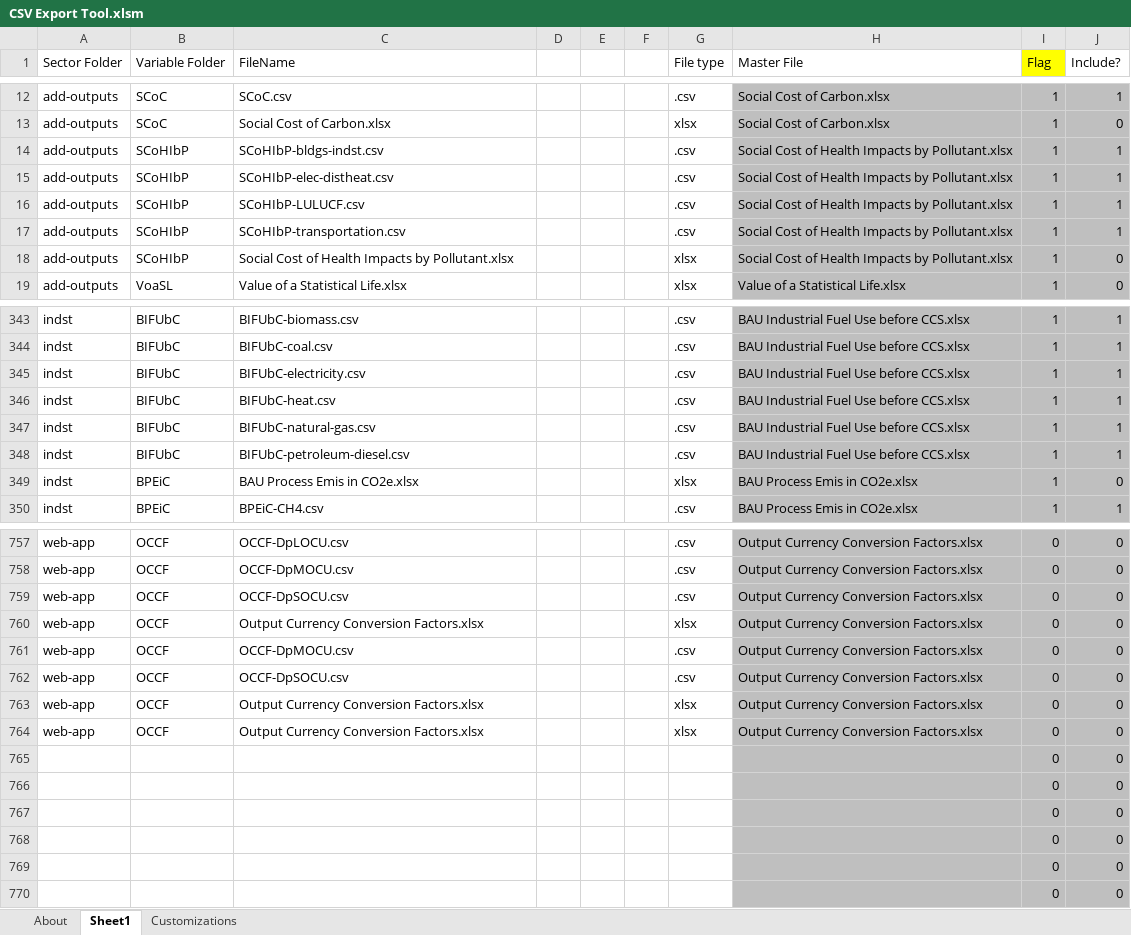
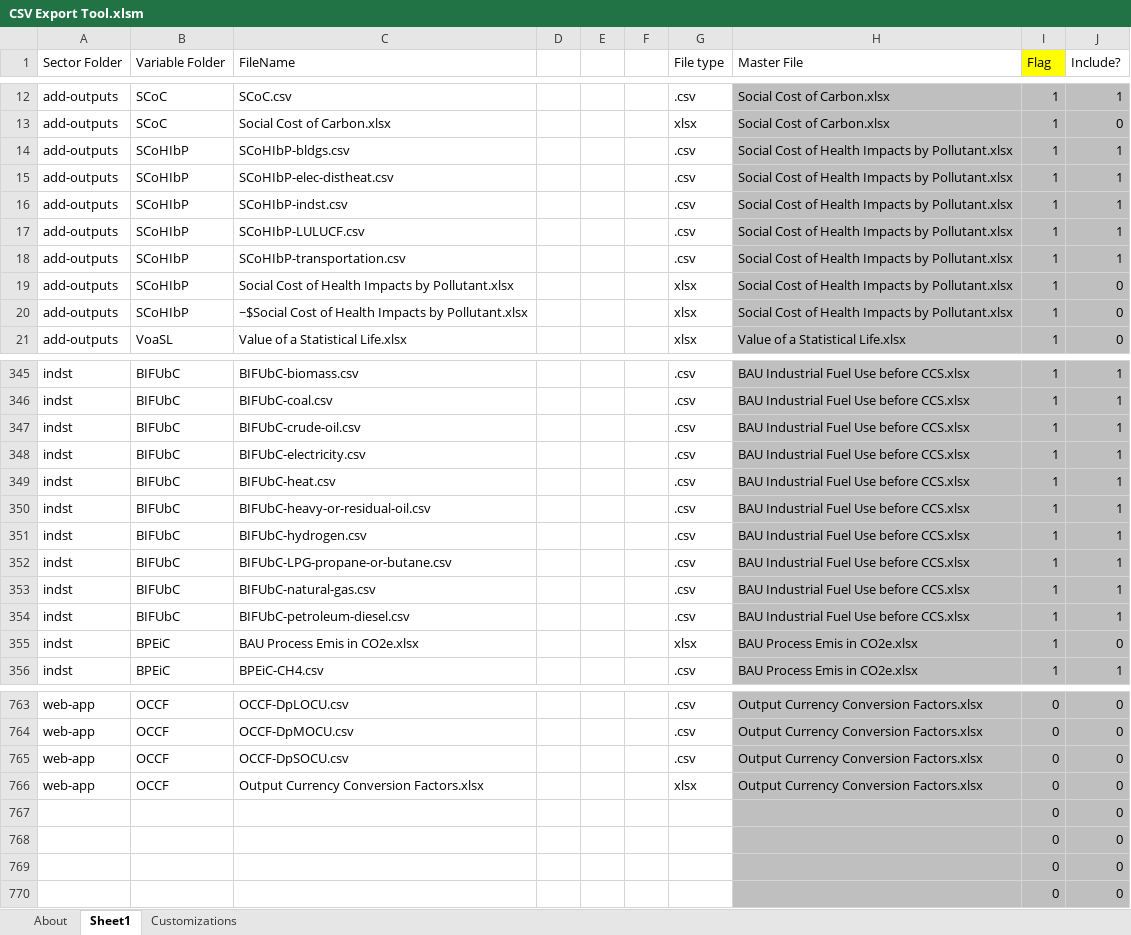
Before and after one commit to EnergyInnovation/eps-india, an Excel workbook: InputData/CSV Export Tool.xlsm, sheet Sheet1, drawn as a sheet; only a part is shown, gaps mark what is left out; values as stored, in another font and other column widths than the file's, no borders; removed rows and columns are numbered as before the commit, all else as after; the diff covers the shown part only; the diff names each change by its address in the sheet, - before the commit and + after, or states it on an @@ line.

Commit message:
Ran export tool and created data logging script for calibration

```diff
--- a/InputData/CSV Export Tool.xlsm (sheet Sheet1)
+++ b/InputData/CSV Export Tool.xlsm (sheet Sheet1)
-C14 (FileName): SCoHIbP-bldgs-indst.csv
+C14 (FileName): SCoHIbP-bldgs.csv
+row 16: add-outputs | SCoHIbP | SCoHIbP-indst.csv |  |  |  | .csv | Social Cost of Health Impacts by Pollutant.xlsx | 1 | 1
+row 20: add-outputs | SCoHIbP | ~$Social Cost of Health Impacts by Pollutant.xlsx |  |  |  | xlsx | Social Cost of Health Impacts by Pollutant.xlsx | 1 | 0
+row 347: indst | BIFUbC | BIFUbC-crude-oil.csv |  |  |  | .csv | BAU Industrial Fuel Use before CCS.xlsx | 1 | 1
+row 350: indst | BIFUbC | BIFUbC-heavy-or-residual-oil.csv |  |  |  | .csv | BAU Industrial Fuel Use before CCS.xlsx | 1 | 1
+row 351: indst | BIFUbC | BIFUbC-hydrogen.csv |  |  |  | .csv | BAU Industrial Fuel Use before CCS.xlsx | 1 | 1
+row 352: indst | BIFUbC | BIFUbC-LPG-propane-or-butane.csv |  |  |  | .csv | BAU Industrial Fuel Use before CCS.xlsx | 1 | 1
-row 761: web-app | OCCF | OCCF-DpMOCU.csv |  |  |  | .csv | Output Currency Conversion Factors.xlsx | 0 | 0
-row 762: web-app | OCCF | OCCF-DpSOCU.csv |  |  |  | .csv | Output Currency Conversion Factors.xlsx | 0 | 0
-row 763: web-app | OCCF | Output Currency Conversion Factors.xlsx |  |  |  | xlsx | Output Currency Conversion Factors.xlsx | 0 | 0
-row 764: web-app | OCCF | Output Currency Conversion Factors.xlsx |  |  |  | xlsx | Output Currency Conversion Factors.xlsx | 0 | 0
-row 765:  |  |  |  |  |  |  |  | 0 | 0
-row 766:  |  |  |  |  |  |  |  | 0 | 0
```
Also changed, not shown: 3 edited cells elsewhere in this sheet, sheet About, formulas that keep their value, 6 other files.
